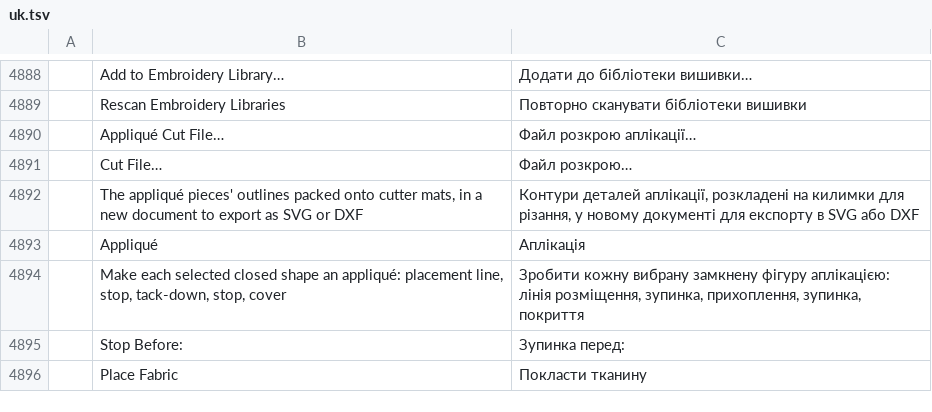
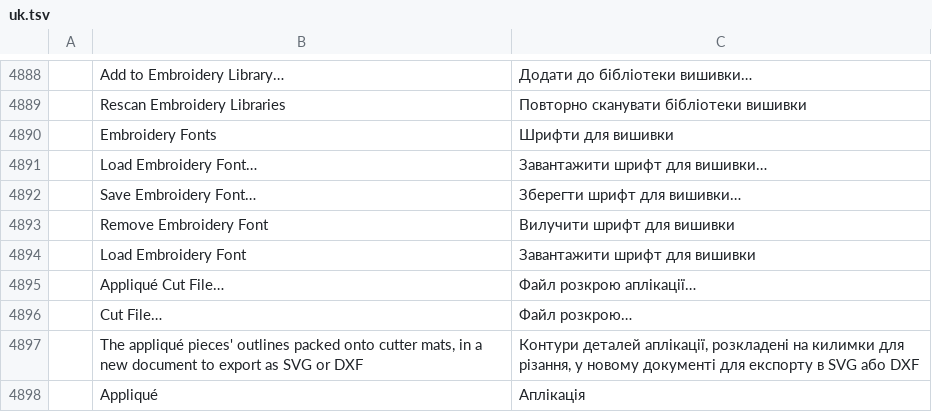
Before and after one commit to KellyMurphy/vectorcraft, a TSV file: crates/ui-egui/src/i18n/uk.tsv, drawn as a sheet; only a part is shown, gaps mark what is left out; the shorter side is filled out with more unchanged rows; the diff names each change by its address in the sheet, - before the commit and + after, or states it on an @@ line.

```diff
--- a/crates/ui-egui/src/i18n/uk.tsv
+++ b/crates/ui-egui/src/i18n/uk.tsv
+row 4890:  | Embroidery Fonts | Шрифти для вишивки
+row 4891:  | Load Embroidery Font… | Завантажити шрифт для вишивки…
+row 4892:  | Save Embroidery Font… | Зберегти шрифт для вишивки…
+row 4893:  | Remove Embroidery Font | Вилучити шрифт для вишивки
+row 4894:  | Load Embroidery Font | Завантажити шрифт для вишивки
```
Also changed, not shown: crates/ui-egui/src/i18n/bg.tsv, crates/ui-egui/src/i18n/el.tsv, 38 other files.
